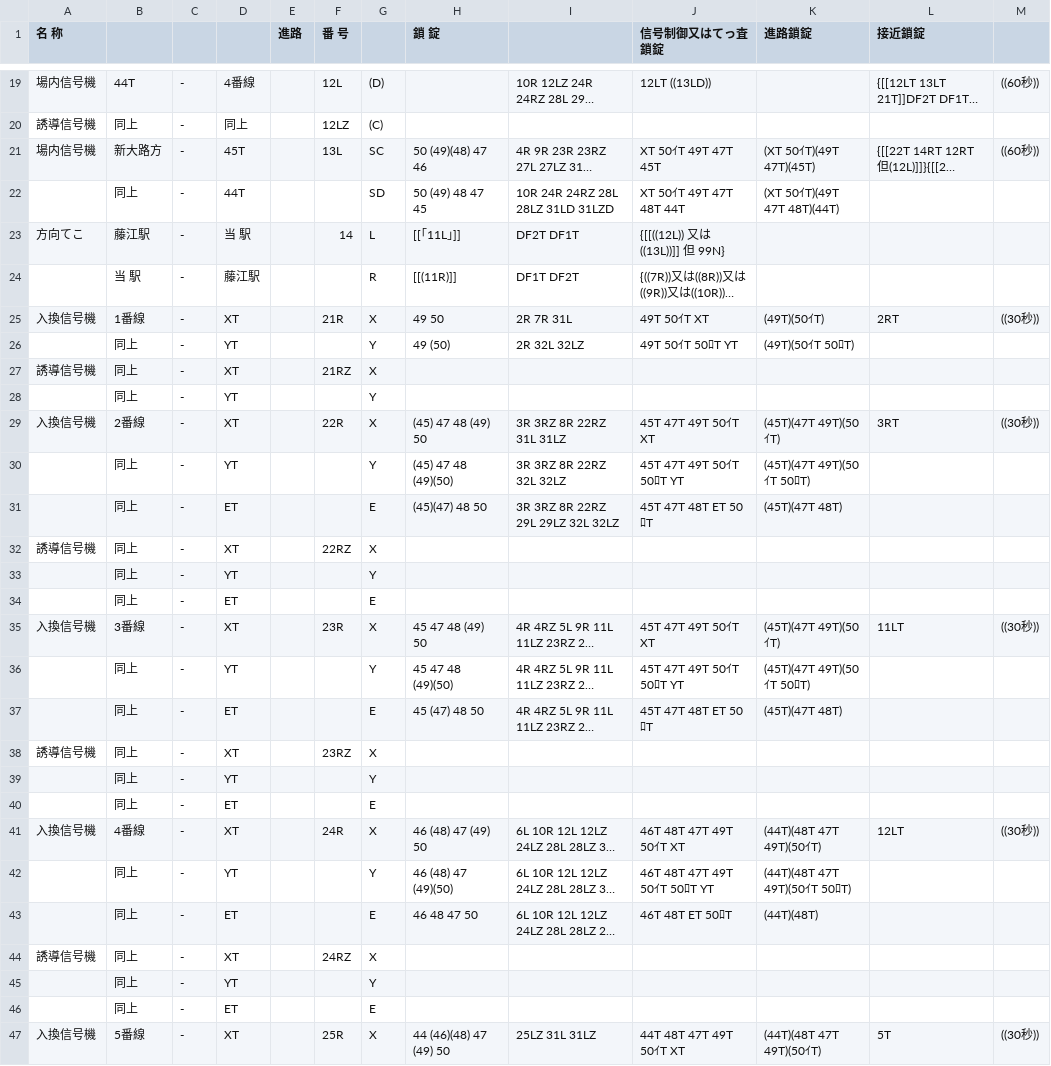
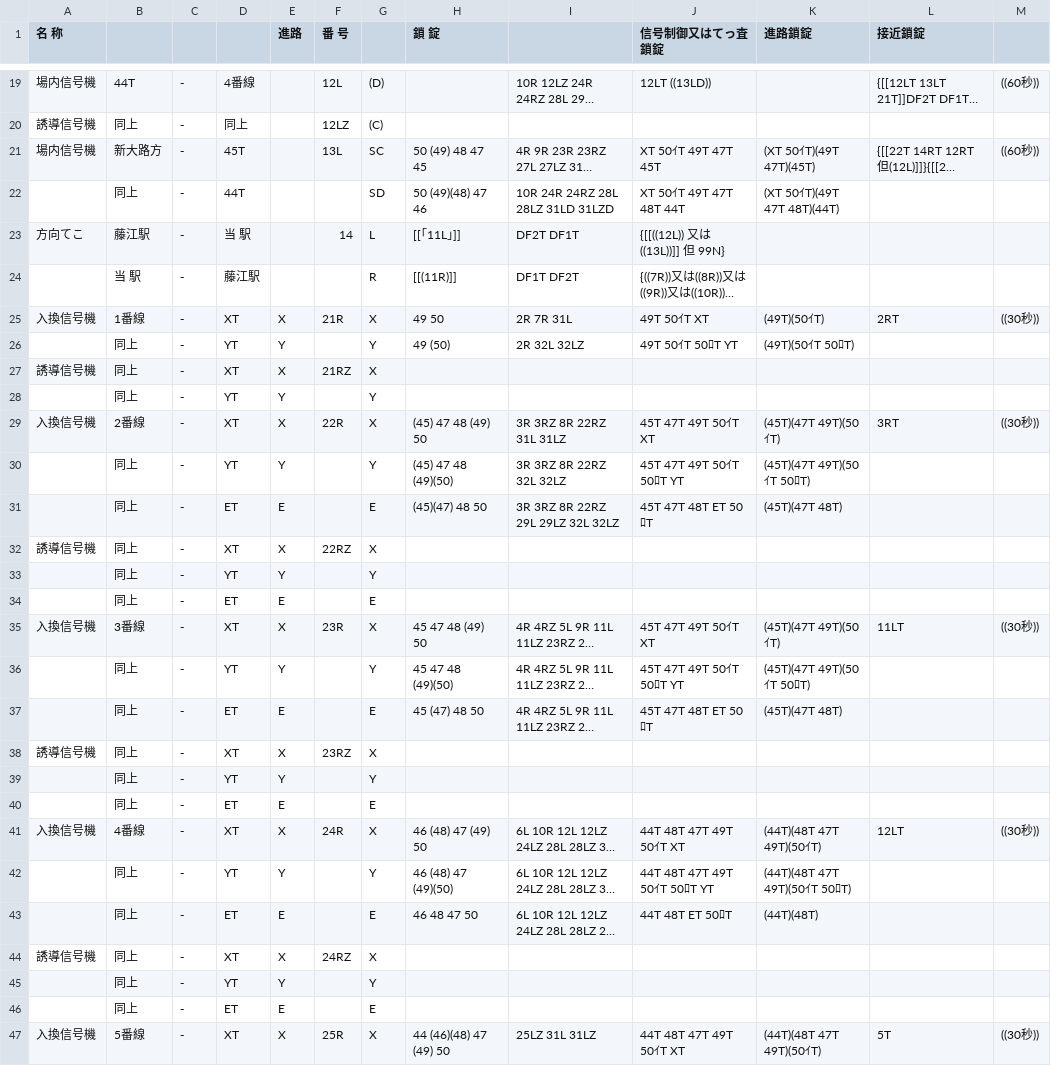
Before and after one commit to daidoji-traincrew-office/Traincrew_MultiATS_Server, a CSV file: Traincrew_MultiATS_Server/Data/RendoTable/TH65.csv, drawn as a sheet; only a part is shown, gaps mark what is left out; long unchanged cells end in …; the diff covers the shown part only; the diff names each change by its address in the sheet, - before the commit and + after, or states it on an @@ line.

```diff
--- a/Traincrew_MultiATS_Server/Data/RendoTable/TH65.csv
+++ b/Traincrew_MultiATS_Server/Data/RendoTable/TH65.csv
-H21 (鎖 錠): 50 (49)(48) 47 46
+H21 (鎖 錠): 50 (49) 48 47 45
-H22 (鎖 錠): 50 (49) 48 47 45
+H22 (鎖 錠): 50 (49)(48) 47 46
-E25 (進路): (empty)
+E25 (進路): X
-E26 (進路): (empty)
+E26 (進路): Y
-E27 (進路): (empty)
+E27 (進路): X
-E28 (進路): (empty)
+E28 (進路): Y
-E29 (進路): (empty)
+E29 (進路): X
-E30 (進路): (empty)
+E30 (進路): Y
-E31 (進路): (empty)
+E31 (進路): E
-E32 (進路): (empty)
+E32 (進路): X
-E33 (進路): (empty)
+E33 (進路): Y
-E34 (進路): (empty)
+E34 (進路): E
-E35 (進路): (empty)
+E35 (進路): X
-E36 (進路): (empty)
+E36 (進路): Y
-E37 (進路): (empty)
+E37 (進路): E
-E38 (進路): (empty)
+E38 (進路): X
-E39 (進路): (empty)
+E39 (進路): Y
-E40 (進路): (empty)
+E40 (進路): E
-E41 (進路): (empty)
+E41 (進路): X
-J41 (信号制御又はてっ査鎖錠): 46T 48T 47T 49T 50ｲT XT
+J41 (信号制御又はてっ査鎖錠): 44T 48T 47T 49T 50ｲT XT
-E42 (進路): (empty)
+E42 (進路): Y
-J42 (信号制御又はてっ査鎖錠): 46T 48T 47T 49T 50ｲT 50ﾛT YT
+J42 (信号制御又はてっ査鎖錠): 44T 48T 47T 49T 50ｲT 50ﾛT YT
-E43 (進路): (empty)
+E43 (進路): E
-J43 (信号制御又はてっ査鎖錠): 46T 48T ET 50ﾛT
+J43 (信号制御又はてっ査鎖錠): 44T 48T ET 50ﾛT
-E44 (進路): (empty)
+E44 (進路): X
-E45 (進路): (empty)
+E45 (進路): Y
-E46 (進路): (empty)
+E46 (進路): E
-E47 (進路): (empty)
+E47 (進路): X
```
Also changed, not shown: 4 moved rows and 59 edited cells elsewhere in this file, Traincrew_MultiATS_Server/Data/RendoTable/TH66S.csv, Traincrew_MultiATS_Server/Data/RendoTable/TH67.csv, 4 other files.
